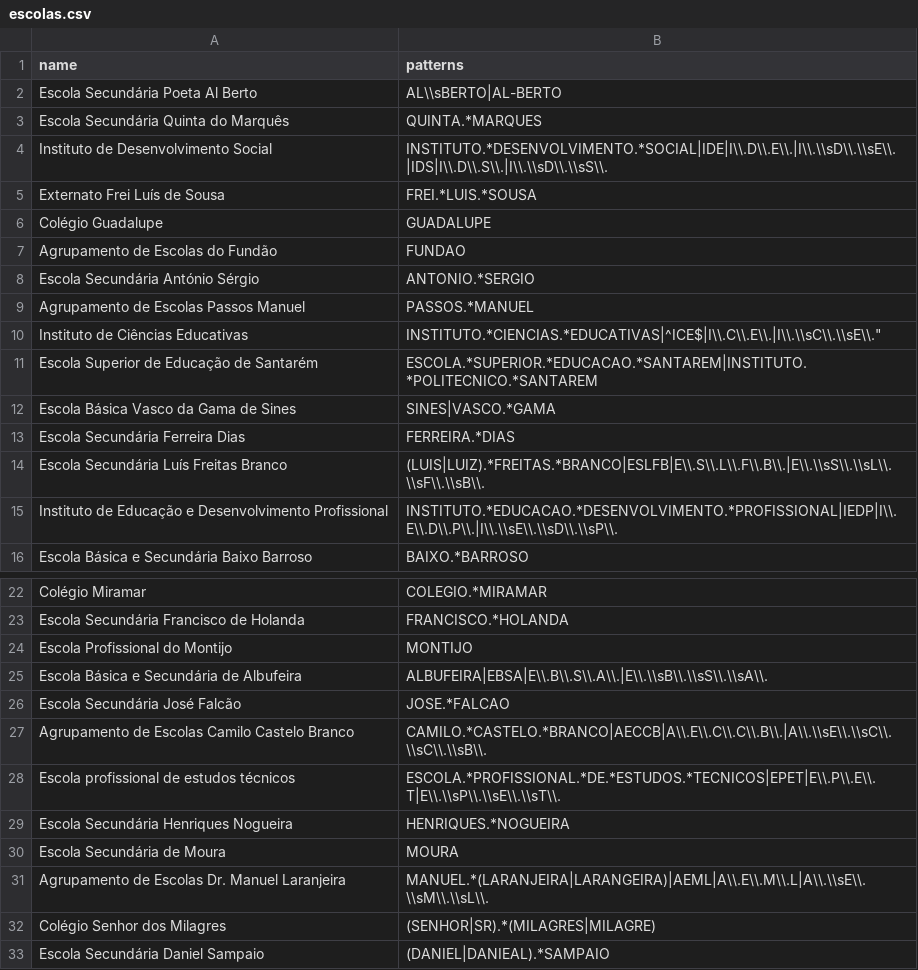
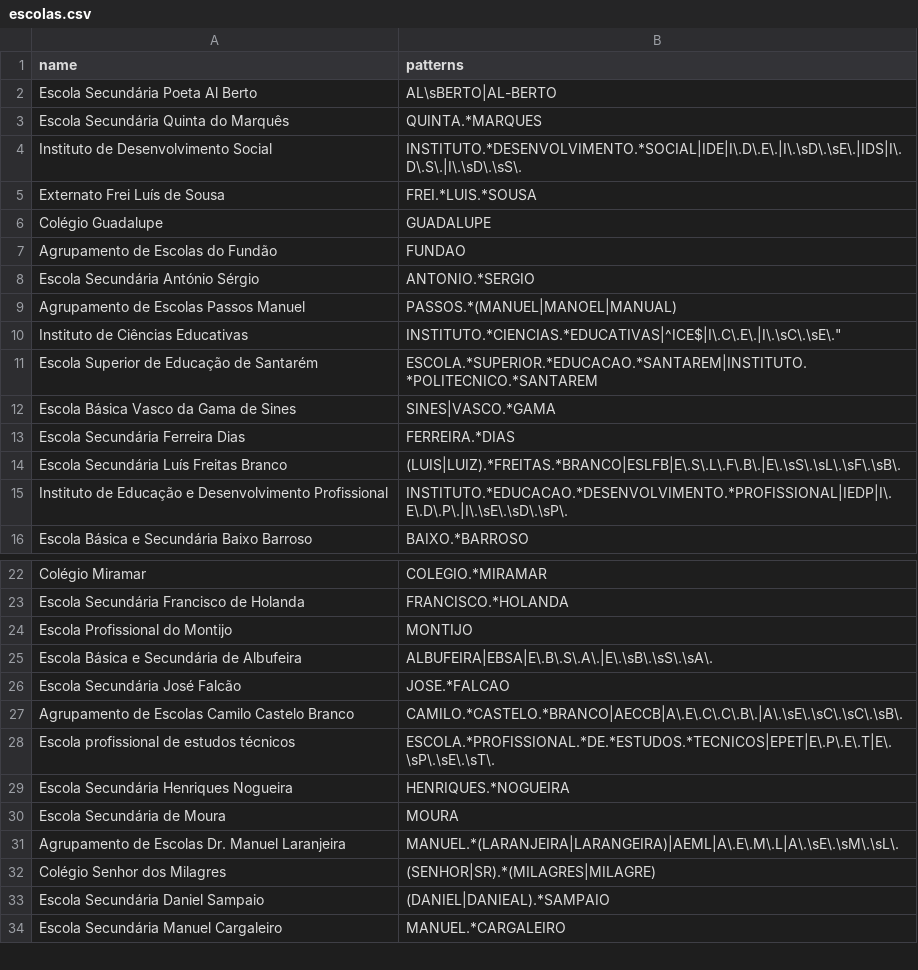
Before and after one commit to jsollari/OE-IUT2020, a CSV file: data/escolas.csv, drawn as a sheet; only a part is shown, gaps mark what is left out; the shorter side is filled out with more unchanged rows; the diff covers the shown part only.

```diff
--- a/data/escolas.csv
+++ b/data/escolas.csv
@@ -1,5 +1,5 @@
 name                                                  , patterns
-"Escola Secundária Poeta Al Berto"                    , "AL\\sBERTO|AL-BERTO"
+"Escola Secundária Poeta Al Berto"                    , "AL\sBERTO|AL-BERTO"
 "Escola Secundária Quinta do Marquês"                 , "QUINTA.*MARQUES"
-"Instituto de Desenvolvimento Social"                 , "INSTITUTO.*DESENVOLVIMENTO.*SOCIAL|IDE|I\\.D\\.E\\.|I\\.\\sD\\.\\sE\\.|IDS|I\\.D\\.S\\.|I\\.\\sD\\.\\sS\\."
+"Instituto de Desenvolvimento Social"                 , "INSTITUTO.*DESENVOLVIMENTO.*SOCIAL|IDE|I\.D\.E\.|I\.\sD\.\sE\.|IDS|I\.D\.S\.|I\.\sD\.\sS\."
 "Externato Frei Luís de Sousa"                        , "FREI.*LUIS.*SOUSA"
@@ -8,4 +8,4 @@ name                                                  , patterns
 "Escola Secundária António Sérgio"                    , "ANTONIO.*SERGIO"
-"Agrupamento de Escolas Passos Manuel"                , "PASSOS.*MANUEL"
-"Instituto de Ciências Educativas"                    , "INSTITUTO.*CIENCIAS.*EDUCATIVAS"|^ICE$|I\\.C\\.E\\.|I\\.\\sC\\.\\sE\\."
+"Agrupamento de Escolas Passos Manuel"                , "PASSOS.*(MANUEL|MANOEL|MANUAL)"
+"Instituto de Ciências Educativas"                    , "INSTITUTO.*CIENCIAS.*EDUCATIVAS"|^ICE$|I\.C\.E\.|I\.\sC\.\sE\."
 "Escola Superior de Educação de Santarém"             , "ESCOLA.*SUPERIOR.*EDUCACAO.*SANTAREM|INSTITUTO.*POLITECNICO.*SANTAREM"
@@ -13,4 +13,4 @@ name                                                  , patterns
 "Escola Secundária Ferreira Dias"                     , "FERREIRA.*DIAS"
-"Escola Secundária Luís Freitas Branco"               , "(LUIS|LUIZ).*FREITAS.*BRANCO|ESLFB|E\\.S\\.L\\.F\\.B\\.|E\\.\\sS\\.\\sL\\.\\sF\\.\\sB\\."
-"Instituto de Educação e Desenvolvimento Profissional", "INSTITUTO.*EDUCACAO.*DESENVOLVIMENTO.*PROFISSIONAL|IEDP|I\\.E\\.D\\.P\\.|I\\.\\sE\\.\\sD\\.\\sP\\."
+"Escola Secundária Luís Freitas Branco"               , "(LUIS|LUIZ).*FREITAS.*BRANCO|ESLFB|E\.S\.L\.F\.B\.|E\.\sS\.\sL\.\sF\.\sB\."
+"Instituto de Educação e Desenvolvimento Profissional", "INSTITUTO.*EDUCACAO.*DESENVOLVIMENTO.*PROFISSIONAL|IEDP|I\.E\.D\.P\.|I\.\sE\.\sD\.\sP\."
 "Escola Básica e Secundária Baixo Barroso"            , "BAIXO.*BARROSO"
@@ -24,9 +24,9 @@ name                                                  , patterns
 "Escola Profissional do Montijo"                      , "MONTIJO"
-"Escola Básica e Secundária de Albufeira"             , "ALBUFEIRA|EBSA|E\\.B\\.S\\.A\\.|E\\.\\sB\\.\\sS\\.\\sA\\."
+"Escola Básica e Secundária de Albufeira"             , "ALBUFEIRA|EBSA|E\.B\.S\.A\.|E\.\sB\.\sS\.\sA\."
 "Escola Secundária José Falcão"                       , "JOSE.*FALCAO"
-"Agrupamento de Escolas Camilo Castelo Branco"        , "CAMILO.*CASTELO.*BRANCO|AECCB|A\\.E\\.C\\.C\\.B\\.|A\\.\\sE\\.\\sC\\.\\sC\\.\\sB\\."
-"Escola profissional de estudos técnicos"             , "ESCOLA.*PROFISSIONAL.*DE.*ESTUDOS.*TECNICOS|EPET|E\\.P\\.E\\.T|E\\.\\sP\\.\\sE\\.\\sT\\."
+"Agrupamento de Escolas Camilo Castelo Branco"        , "CAMILO.*CASTELO.*BRANCO|AECCB|A\.E\.C\.C\.B\.|A\.\sE\.\sC\.\sC\.\sB\."
+"Escola profissional de estudos técnicos"             , "ESCOLA.*PROFISSIONAL.*DE.*ESTUDOS.*TECNICOS|EPET|E\.P\.E\.T|E\.\sP\.\sE\.\sT\."
 "Escola Secundária Henriques Nogueira"                , "HENRIQUES.*NOGUEIRA"
 "Escola Secundária de Moura"                          , "MOURA"
-"Agrupamento de Escolas Dr. Manuel Laranjeira"        , "MANUEL.*(LARANJEIRA|LARANGEIRA)|AEML|A\\.E\\.M\\.L|A\\.\\sE\\.\\sM\\.\\sL\\."
+"Agrupamento de Escolas Dr. Manuel Laranjeira"        , "MANUEL.*(LARANJEIRA|LARANGEIRA)|AEML|A\.E\.M\.L|A\.\sE\.\sM\.\sL\."
 "Colégio Senhor dos Milagres"                         , "(SENHOR|SR).*(MILAGRES|MILAGRE)"
```
Also changed, not shown: 1 added row and 1 edited cell elsewhere in this file, data/cores.csv, 4 other files.
